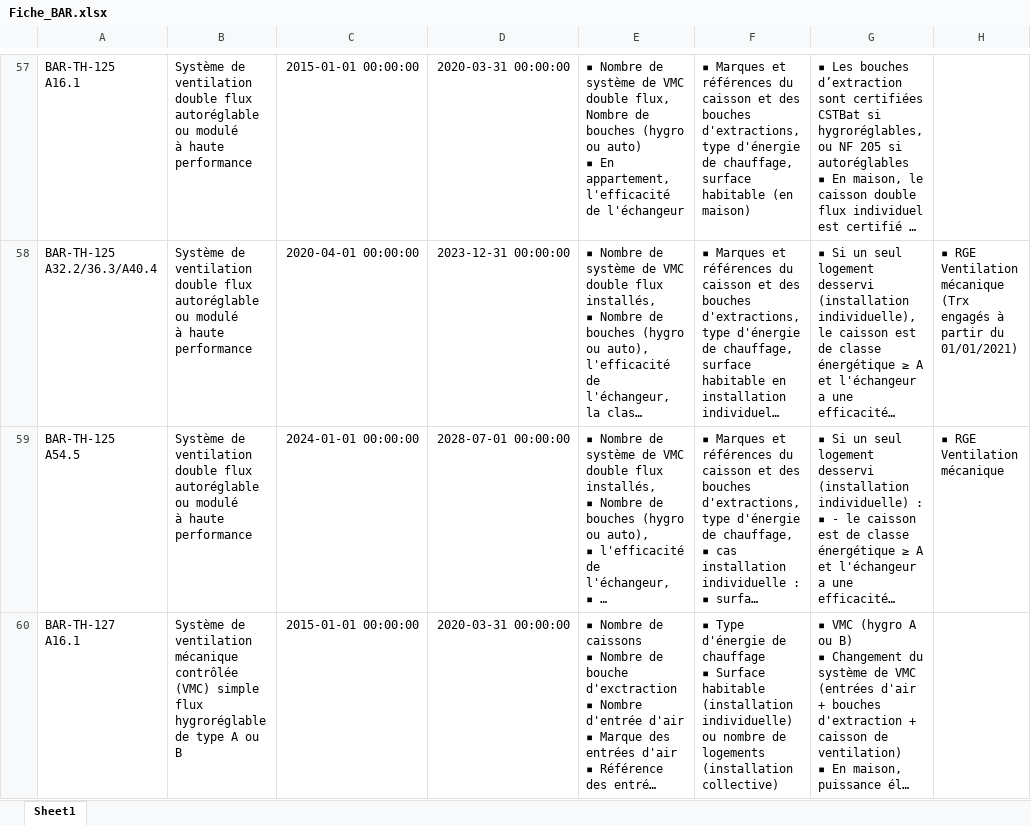
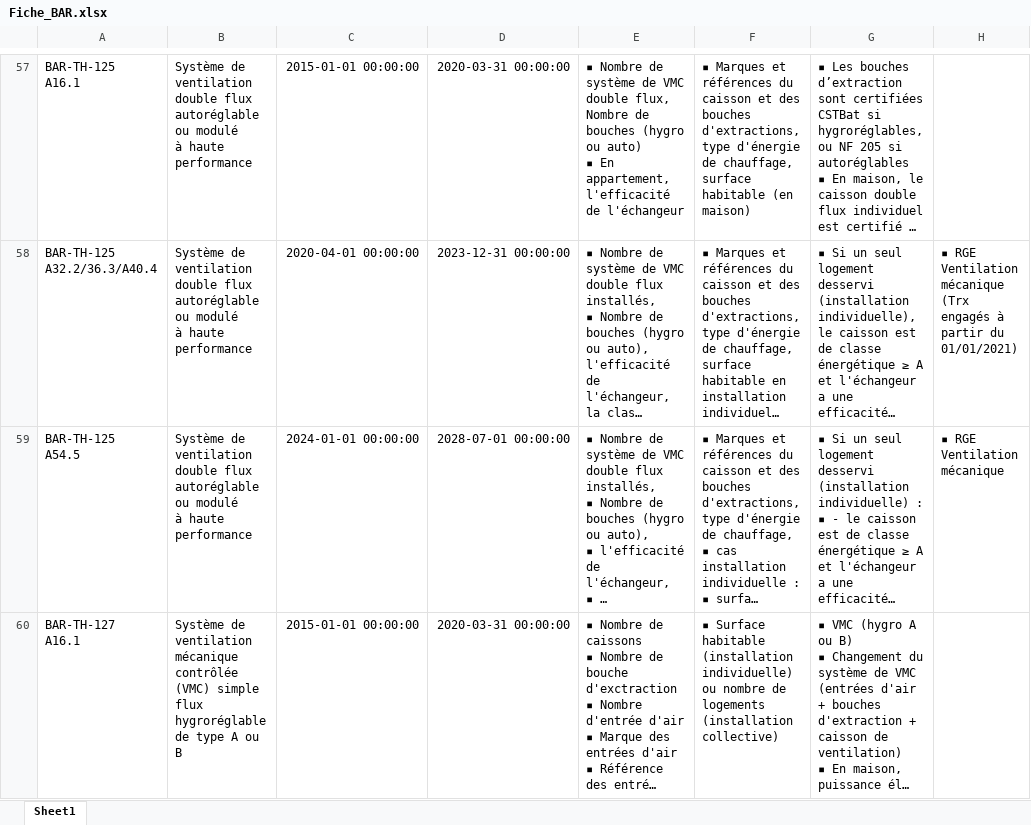
Before and after one commit to Loicgrd/Analyze_doCEE, an Excel workbook: rules_data/Fiche_BAR.xlsx, sheet Sheet1, drawn as a sheet; only a part is shown, gaps mark what is left out; long unchanged cells end in …; values as stored, in another font and other column widths than the file's, no borders; ↵ is a line break in a cell; the diff covers the shown part only; the diff names each change by its address in the sheet, - before the commit and + after, or states it on an @@ line.

Commit message:
Add files via upload

```diff
--- a/rules_data/Fiche_BAR.xlsx (sheet Sheet1)
+++ b/rules_data/Fiche_BAR.xlsx (sheet Sheet1)
-F60: ▪ Type d'énergie de chauffage ↵ ▪ Surface habitable…
+F60: ▪ Surface habitable…
```
Also changed, not shown: 2 edited cells elsewhere in this sheet.
